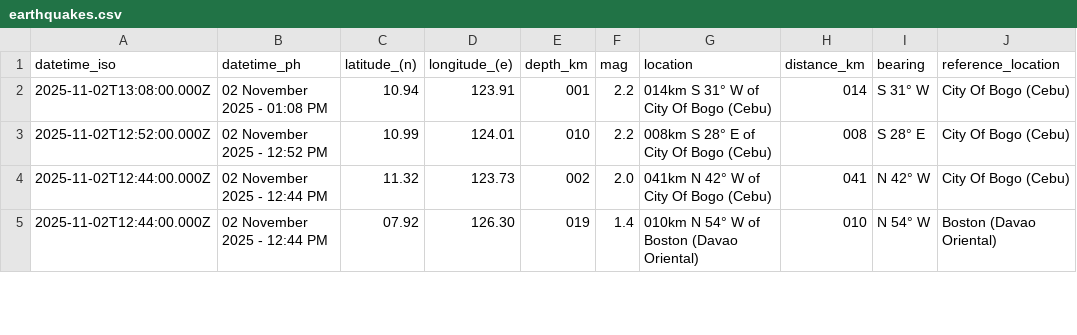
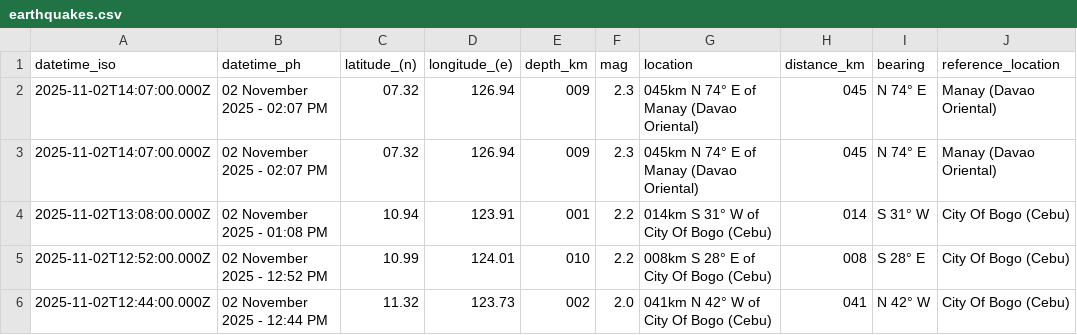
Before and after one commit to chamthesleeptalker/earthquake-tracker, a CSV file: earthquakes.csv, drawn as a sheet; only a part is shown; the shorter side is filled out with more unchanged rows.

```diff
--- a/earthquakes.csv
+++ b/earthquakes.csv
@@ -1,2 +1,4 @@
 datetime_iso,datetime_ph,latitude_(n),longitude_(e),depth_km,mag,location,distance_km,bearing,reference_location
+2025-11-02T14:07:00.000Z,02 November 2025 - 02:07 PM,07.32,126.94,009,2.3,045km N 74° E of Manay (Davao Oriental),045,N 74° E,Manay (Davao Oriental)
+2025-11-02T14:07:00.000Z,02 November 2025 - 02:07 PM,07.32,126.94,009,2.3,045km N 74° E of Manay (Davao Oriental),045,N 74° E,Manay (Davao Oriental)
 2025-11-02T13:08:00.000Z,02 November 2025 - 01:08 PM,10.94,123.91,001,2.2,014km S 31° W of City Of Bogo (Cebu),014,S 31° W,City Of Bogo (Cebu)
```
Also changed, not shown: earthquake_summary_stats.csv, earthquakes_past_24_hours.csv, 5 other files.
